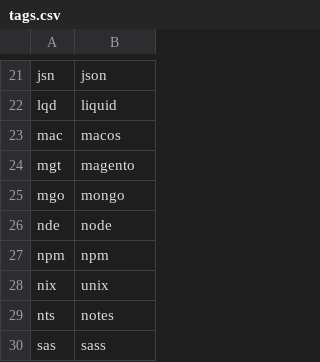
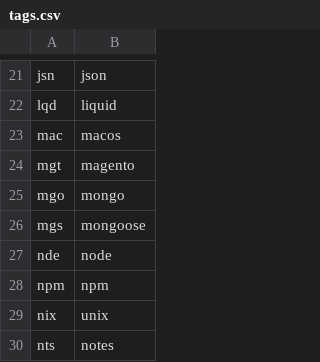
Before and after one commit to sansSpoon/sansSpoon.github.io, a CSV file: _data/tags.csv, drawn as a sheet; only a part is shown, gaps mark what is left out; the shorter side is filled out with more unchanged rows; the diff names each change by its address in the sheet, - before the commit and + after, or states it on an @@ line.

Commit message:
adding mongoose tag

```diff
--- a/_data/tags.csv
+++ b/_data/tags.csv
+row 26: mgs | mongoose
```
